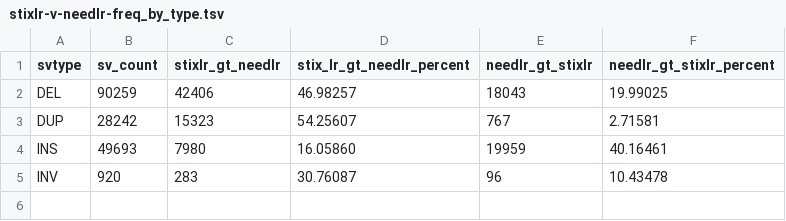
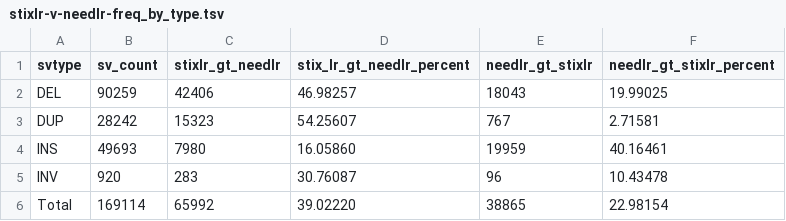
Before and after one commit to jakekrol/stix-lr, a TSV file: results/2026_08-1kg-stixlr-v-needlr-freq_by_type/stixlr-v-needlr-freq_by_type.tsv, drawn as a sheet.

```diff
--- a/results/2026_08-1kg-stixlr-v-needlr-freq_by_type/stixlr-v-needlr-freq_by_type.tsv
+++ b/results/2026_08-1kg-stixlr-v-needlr-freq_by_type/stixlr-v-needlr-freq_by_type.tsv
@@ -5 +5,2 @@ INS	49693	7980	16.05860	19959	40.16461
 INV	920	283	30.76087	96	10.43478
+Total	169114	65992	39.02220	38865	22.98154
```
Also changed, not shown: results/2026_08-1kg-stixlr-v-1kg-freq_by_type/stixlr-v-thousg-freq_by_type.subset.tsv, results/2026_08-1kg-stixlr-v-1kg-freq_by_type/stixlr-v-thousg-freq_by_type.tsv, 3 other files.
